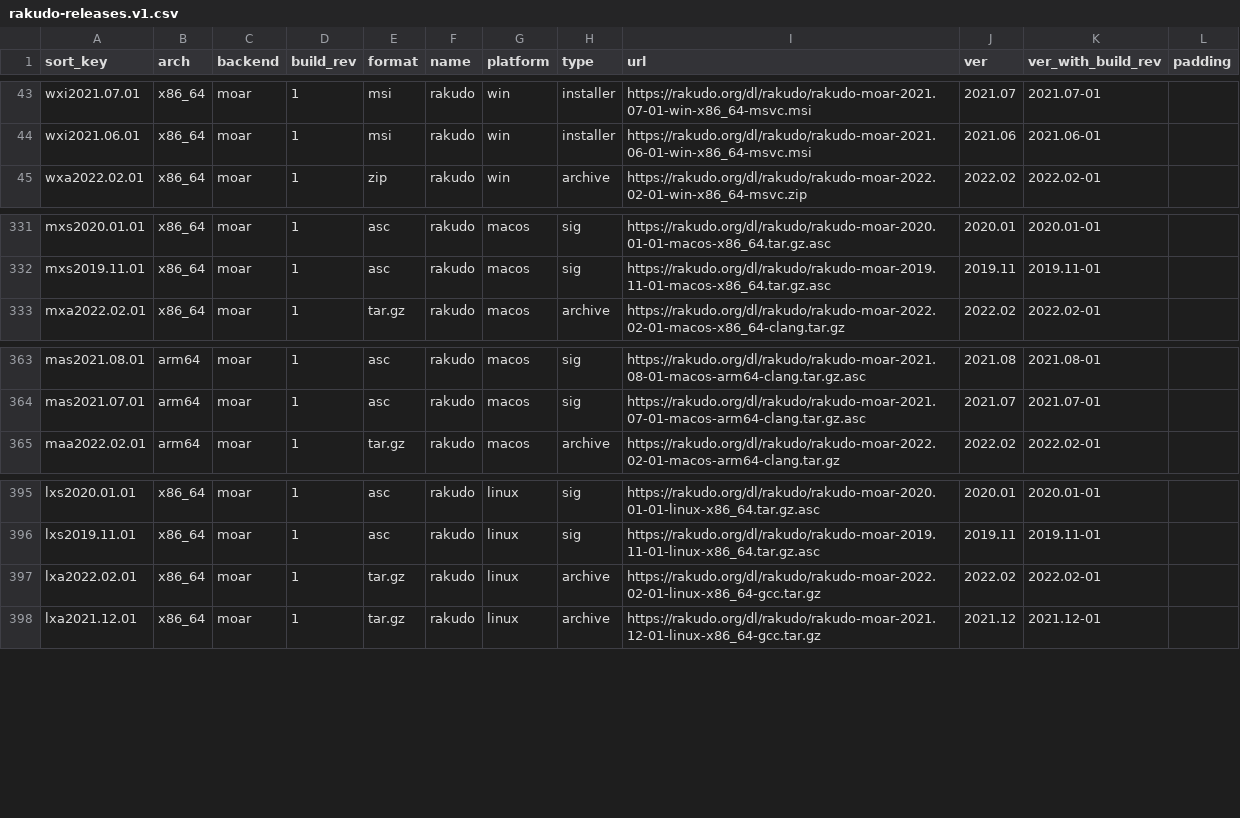
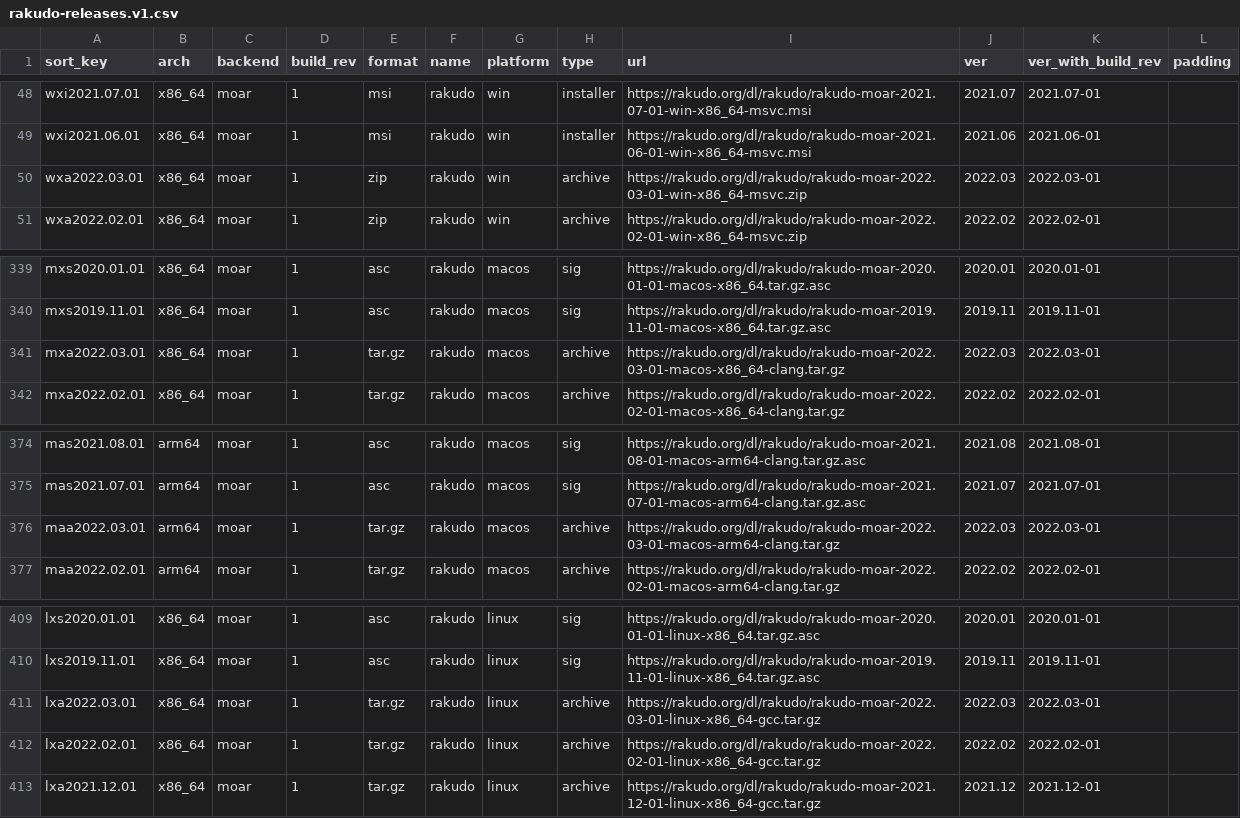
Before and after one commit to skaji/rakudo-releases, a CSV file: rakudo-releases.v1.csv, drawn as a sheet; only a part is shown, gaps mark what is left out; the diff covers the shown part only.

```diff
--- a/rakudo-releases.v1.csv
+++ b/rakudo-releases.v1.csv
@@ -44,2 +49,3 @@ wxi2021.07.01,x86_64,moar,1,msi,rakudo,win,installer,https://rakudo.org/dl/rakud
 wxi2021.06.01,x86_64,moar,1,msi,rakudo,win,installer,https://rakudo.org/dl/rakudo/rakudo-moar-2021.06-01-win-x86_64-msvc.msi,2021.06,2021.06-01,
+wxa2022.03.01,x86_64,moar,1,zip,rakudo,win,archive,https://rakudo.org/dl/rakudo/rakudo-moar-2022.03-01-win-x86_64-msvc.zip,2022.03,2022.03-01,
 wxa2022.02.01,x86_64,moar,1,zip,rakudo,win,archive,https://rakudo.org/dl/rakudo/rakudo-moar-2022.02-01-win-x86_64-msvc.zip,2022.02,2022.02-01,
@@ -332,2 +340,3 @@ mxs2020.01.01,x86_64,moar,1,asc,rakudo,macos,sig,https://rakudo.org/dl/rakudo/ra
 mxs2019.11.01,x86_64,moar,1,asc,rakudo,macos,sig,https://rakudo.org/dl/rakudo/rakudo-moar-2019.11-01-macos-x86_64.tar.gz.asc,2019.11,2019.11-01,
+mxa2022.03.01,x86_64,moar,1,tar.gz,rakudo,macos,archive,https://rakudo.org/dl/rakudo/rakudo-moar-2022.03-01-macos-x86_64-clang.tar.gz,2022.03,2022.03-01,
 mxa2022.02.01,x86_64,moar,1,tar.gz,rakudo,macos,archive,https://rakudo.org/dl/rakudo/rakudo-moar-2022.02-01-macos-x86_64-clang.tar.gz,2022.02,2022.02-01,
@@ -364,2 +375,3 @@ mas2021.08.01,arm64,moar,1,asc,rakudo,macos,sig,https://rakudo.org/dl/rakudo/rak
 mas2021.07.01,arm64,moar,1,asc,rakudo,macos,sig,https://rakudo.org/dl/rakudo/rakudo-moar-2021.07-01-macos-arm64-clang.tar.gz.asc,2021.07,2021.07-01,
+maa2022.03.01,arm64,moar,1,tar.gz,rakudo,macos,archive,https://rakudo.org/dl/rakudo/rakudo-moar-2022.03-01-macos-arm64-clang.tar.gz,2022.03,2022.03-01,
 maa2022.02.01,arm64,moar,1,tar.gz,rakudo,macos,archive,https://rakudo.org/dl/rakudo/rakudo-moar-2022.02-01-macos-arm64-clang.tar.gz,2022.02,2022.02-01,
@@ -396,2 +410,3 @@ lxs2020.01.01,x86_64,moar,1,asc,rakudo,linux,sig,https://rakudo.org/dl/rakudo/ra
 lxs2019.11.01,x86_64,moar,1,asc,rakudo,linux,sig,https://rakudo.org/dl/rakudo/rakudo-moar-2019.11-01-linux-x86_64.tar.gz.asc,2019.11,2019.11-01,
+lxa2022.03.01,x86_64,moar,1,tar.gz,rakudo,linux,archive,https://rakudo.org/dl/rakudo/rakudo-moar-2022.03-01-linux-x86_64-gcc.tar.gz,2022.03,2022.03-01,
 lxa2022.02.01,x86_64,moar,1,tar.gz,rakudo,linux,archive,https://rakudo.org/dl/rakudo/rakudo-moar-2022.02-01-linux-x86_64-gcc.tar.gz,2022.02,2022.02-01,
```
Also changed, not shown: 11 added rows elsewhere in this file.
